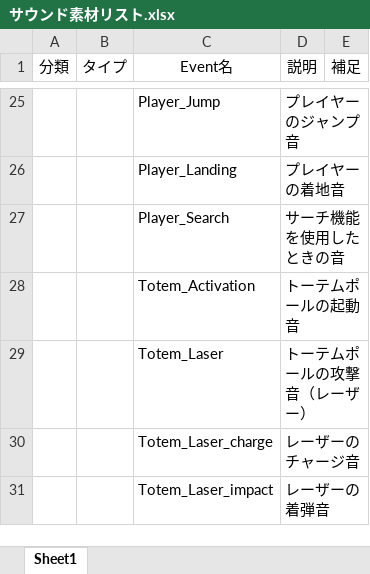
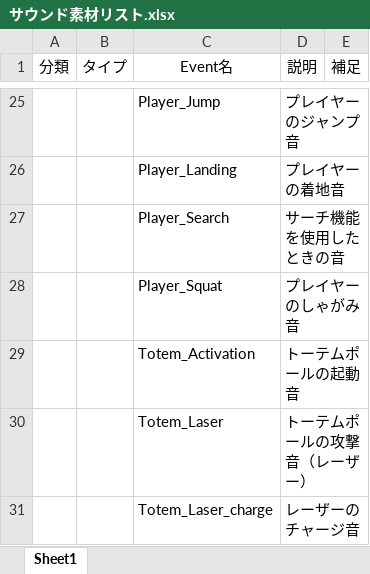
Before and after one commit to skuirrel0311/Memorys, an Excel workbook: Memorys/Assets/Sounds/サウンド素材リスト.xlsx, sheet Sheet1, drawn as a sheet; only a part is shown, gaps mark what is left out; the shorter side is filled out with more unchanged rows; values as stored, in another font and other column widths than the file's, no borders; the diff names each change by its address in the sheet, - before the commit and + after, or states it on an @@ line.

```diff
--- a/Memorys/Assets/Sounds/サウンド素材リスト.xlsx (sheet Sheet1)
+++ b/Memorys/Assets/Sounds/サウンド素材リスト.xlsx (sheet Sheet1)
+row 28:  |  | Player_Squat | プレイヤーのしゃがみ音
```
Also changed, not shown: 41 other files.
